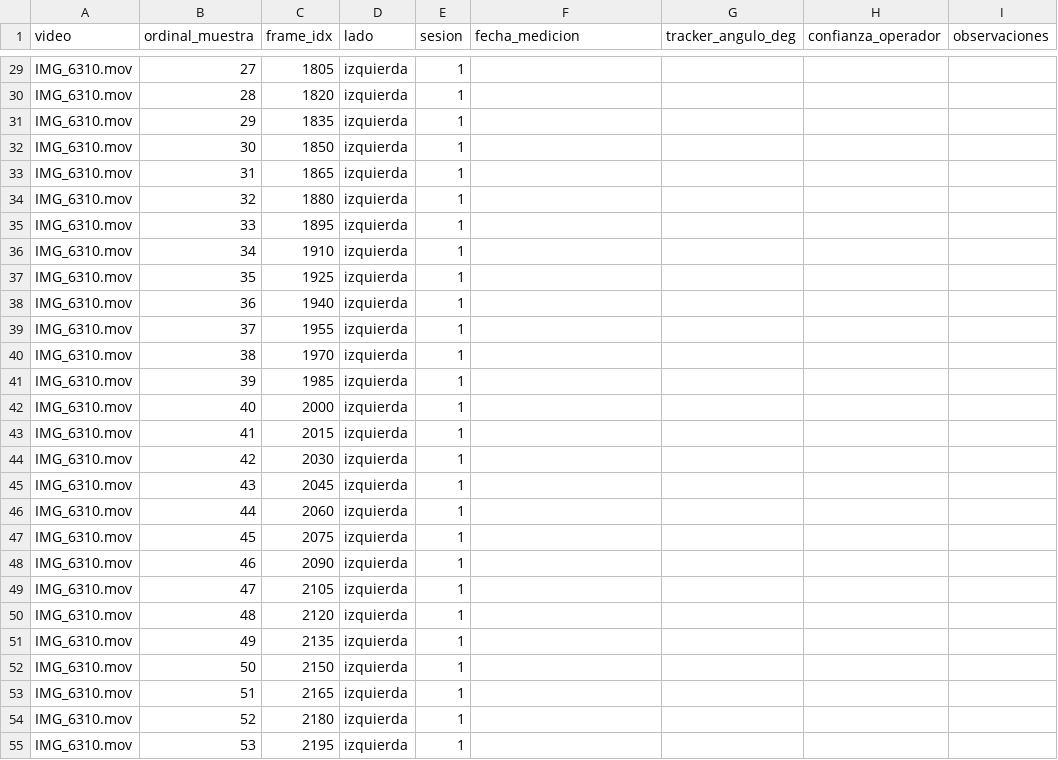
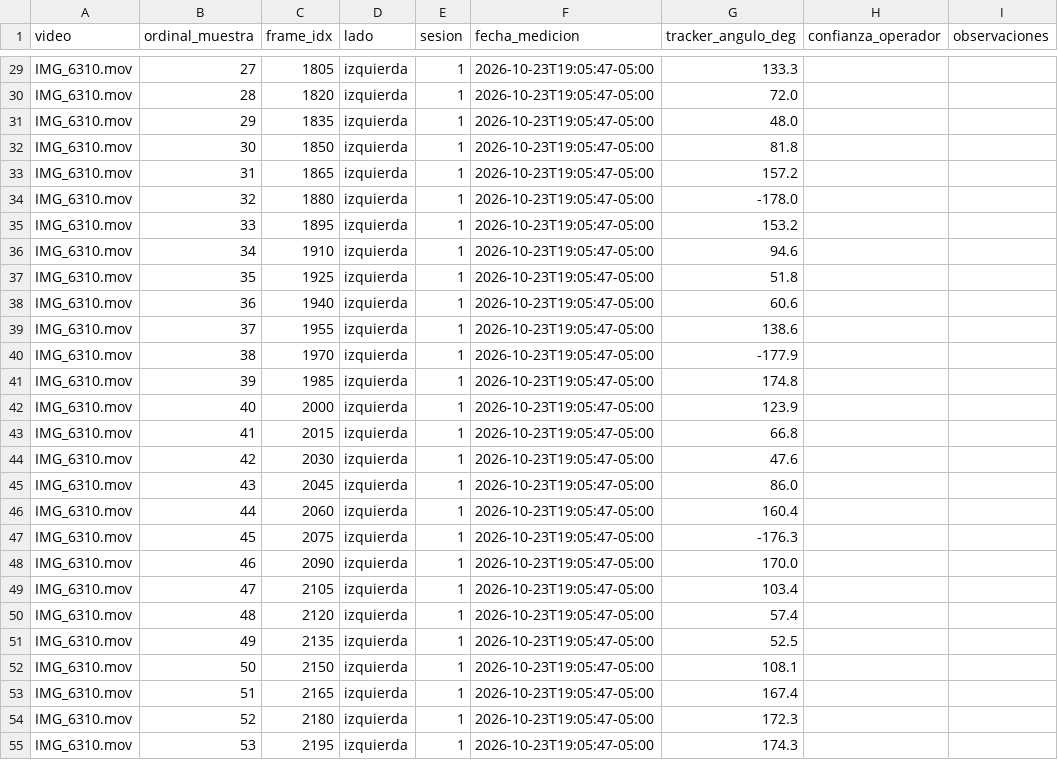
Before and after one commit to MLToroDev/bio-motion-evaluator, a CSV file: validacion/datos/nivel2/IMG_6310/nivel2_tracker_sesion1.csv, drawn as a sheet; only a part is shown, gaps mark what is left out; the diff covers the shown part only; the diff names each change by its address in the sheet, - before the commit and + after, or states it on an @@ line.

Commit message:
chore: registrar la sesion 1 del Nivel 2 y el sorteo de la sesion 2
Sesion 1 en Tracker con 75 de 76 mediciones (coordenadas en sesion1.trk) y sorteo
de 26 fotogramas con semilla 20261023. Los proyectos .trz quedan fuera de git
porque incluyen fotogramas con una persona identificable (Ley 1581 de 2012).

```diff
--- a/validacion/datos/nivel2/IMG_6310/nivel2_tracker_sesion1.csv
+++ b/validacion/datos/nivel2/IMG_6310/nivel2_tracker_sesion1.csv
-F29:F55 (fecha_medicion): (empty)
+F29:F55 (fecha_medicion): 2026-10-23T19:05:47-05:00
-G29 (tracker_angulo_deg): (empty)
+G29 (tracker_angulo_deg): 133.3
-G30 (tracker_angulo_deg): (empty)
+G30 (tracker_angulo_deg): 72.0
-G31 (tracker_angulo_deg): (empty)
+G31 (tracker_angulo_deg): 48.0
-G32 (tracker_angulo_deg): (empty)
+G32 (tracker_angulo_deg): 81.8
-G33 (tracker_angulo_deg): (empty)
+G33 (tracker_angulo_deg): 157.2
-G34 (tracker_angulo_deg): (empty)
+G34 (tracker_angulo_deg): -178.0
-G35 (tracker_angulo_deg): (empty)
+G35 (tracker_angulo_deg): 153.2
-G36 (tracker_angulo_deg): (empty)
+G36 (tracker_angulo_deg): 94.6
-G37 (tracker_angulo_deg): (empty)
+G37 (tracker_angulo_deg): 51.8
-G38 (tracker_angulo_deg): (empty)
+G38 (tracker_angulo_deg): 60.6
-G39 (tracker_angulo_deg): (empty)
+G39 (tracker_angulo_deg): 138.6
-G40 (tracker_angulo_deg): (empty)
+G40 (tracker_angulo_deg): -177.9
-G41 (tracker_angulo_deg): (empty)
+G41 (tracker_angulo_deg): 174.8
-G42 (tracker_angulo_deg): (empty)
+G42 (tracker_angulo_deg): 123.9
-G43 (tracker_angulo_deg): (empty)
+G43 (tracker_angulo_deg): 66.8
-G44 (tracker_angulo_deg): (empty)
+G44 (tracker_angulo_deg): 47.6
-G45 (tracker_angulo_deg): (empty)
+G45 (tracker_angulo_deg): 86.0
-G46 (tracker_angulo_deg): (empty)
+G46 (tracker_angulo_deg): 160.4
-G47 (tracker_angulo_deg): (empty)
+G47 (tracker_angulo_deg): -176.3
-G48 (tracker_angulo_deg): (empty)
+G48 (tracker_angulo_deg): 170.0
-G49 (tracker_angulo_deg): (empty)
+G49 (tracker_angulo_deg): 103.4
-G50 (tracker_angulo_deg): (empty)
+G50 (tracker_angulo_deg): 57.4
-G51 (tracker_angulo_deg): (empty)
+G51 (tracker_angulo_deg): 52.5
-G52 (tracker_angulo_deg): (empty)
+G52 (tracker_angulo_deg): 108.1
-G53 (tracker_angulo_deg): (empty)
+G53 (tracker_angulo_deg): 167.4
-G54 (tracker_angulo_deg): (empty)
+G54 (tracker_angulo_deg): 172.3
-G55 (tracker_angulo_deg): (empty)
+G55 (tracker_angulo_deg): 174.3
```
Also changed, not shown: 98 edited cells elsewhere in this file, 5 other files.
